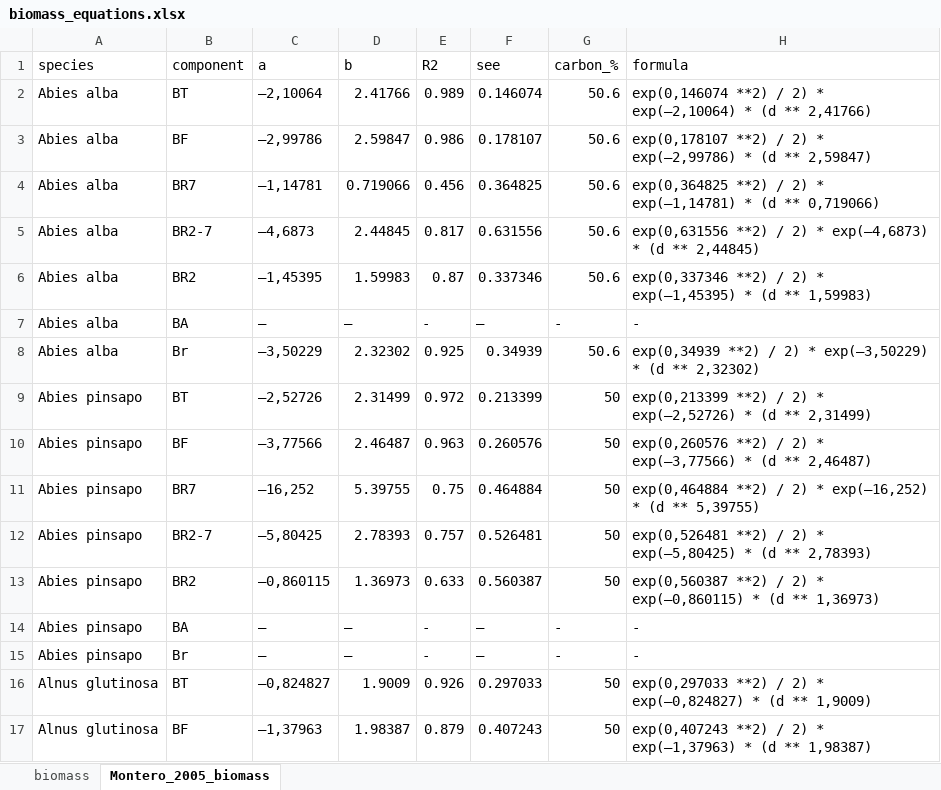
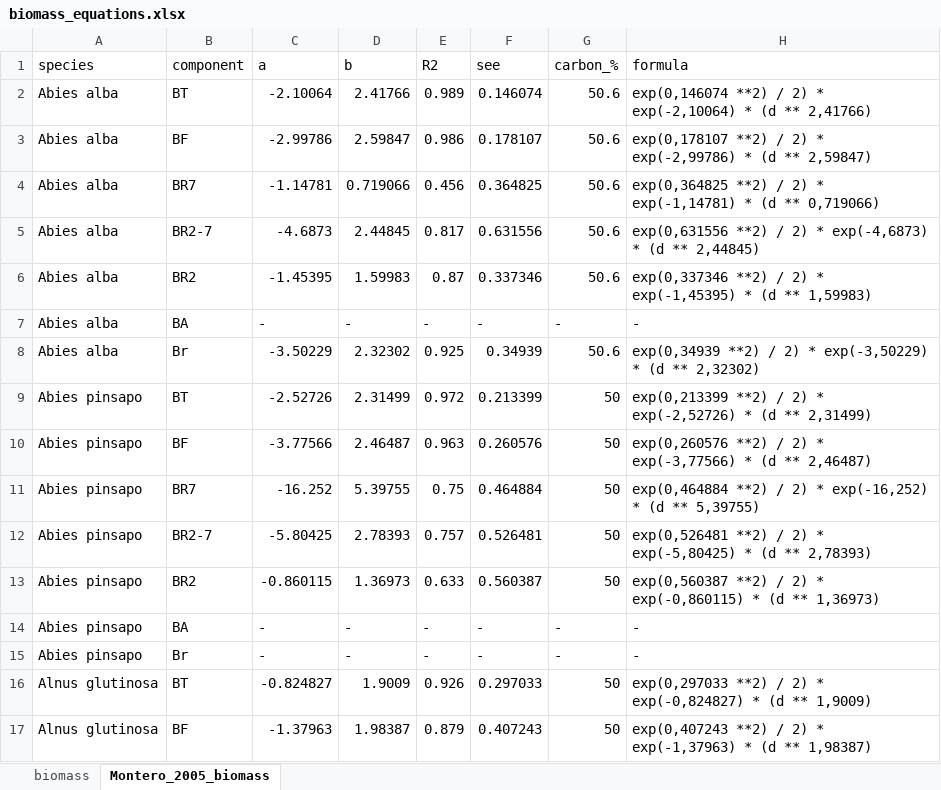
Before and after one commit to Cidree/silviculture, an Excel workbook: inst/biomass_equations.xlsx, sheet Montero_2005_biomass, drawn as a sheet; only a part is shown; values as stored, in another font and other column widths than the file's, no borders; the diff covers the shown part only; the diff names each change by its address in the sheet, - before the commit and + after, or states it on an @@ line.

```diff
--- a/inst/biomass_equations.xlsx (sheet Montero_2005_biomass)
+++ b/inst/biomass_equations.xlsx (sheet Montero_2005_biomass)
-C2 (a): –2,10064
+C2 (a): -2.10064
-H2 (formula): …2) * exp(–2,10064) * (d…
+H2 (formula): …2) * exp(-2,10064) * (d…
-C3 (a): –2,99786
+C3 (a): -2.99786
-H3 (formula): …2) * exp(–2,99786) * (d…
+H3 (formula): …2) * exp(-2,99786) * (d…
-C4 (a): –1,14781
+C4 (a): -1.14781
-H4 (formula): …2) * exp(–1,14781) * (d…
+H4 (formula): …2) * exp(-1,14781) * (d…
-C5 (a): –4,6873
+C5 (a): -4.6873
-H5 (formula): …2) * exp(–4,6873) * (d…
+H5 (formula): …2) * exp(-4,6873) * (d…
-C6 (a): –1,45395
+C6 (a): -1.45395
-H6 (formula): …2) * exp(–1,45395) * (d…
+H6 (formula): …2) * exp(-1,45395) * (d…
-C7 (a): —
+C7 (a): -
-D7 (b): —
+D7 (b): -
-F7 (see): —
+F7 (see): -
-C8 (a): –3,50229
+C8 (a): -3.50229
-H8 (formula): …2) * exp(–3,50229) * (d…
+H8 (formula): …2) * exp(-3,50229) * (d…
-C9 (a): –2,52726
+C9 (a): -2.52726
-H9 (formula): …2) * exp(–2,52726) * (d…
+H9 (formula): …2) * exp(-2,52726) * (d…
-C10 (a): –3,77566
+C10 (a): -3.77566
-H10 (formula): …2) * exp(–3,77566) * (d…
+H10 (formula): …2) * exp(-3,77566) * (d…
-C11 (a): –16,252
+C11 (a): -16.252
-H11 (formula): …2) * exp(–16,252) * (d…
+H11 (formula): …2) * exp(-16,252) * (d…
-C12 (a): –5,80425
+C12 (a): -5.80425
-H12 (formula): …2) * exp(–5,80425) * (d…
+H12 (formula): …2) * exp(-5,80425) * (d…
-C13 (a): –0,860115
+C13 (a): -0.860115
-H13 (formula): …2) * exp(–0,860115) * (d…
+H13 (formula): …2) * exp(-0,860115) * (d…
-C14:C15 (a): —
+C14:C15 (a): -
-D14:D15 (b): —
+D14:D15 (b): -
-F14:F15 (see): —
+F14:F15 (see): -
-C16 (a): –0,824827
+C16 (a): -0.824827
-H16 (formula): …2) * exp(–0,824827) * (d…
+H16 (formula): …2) * exp(-0,824827) * (d…
-C17 (a): –1,37963
+C17 (a): -1.37963
-H17 (formula): …2) * exp(–1,37963) * (d…
+H17 (formula): …2) * exp(-1,37963) * (d…
```
Also changed, not shown: 415 edited cells elsewhere in this sheet, sheet biomass, inst/carbon_values.xlsx, inst/r_values_for_SDI.xlsx, 1 other file.
